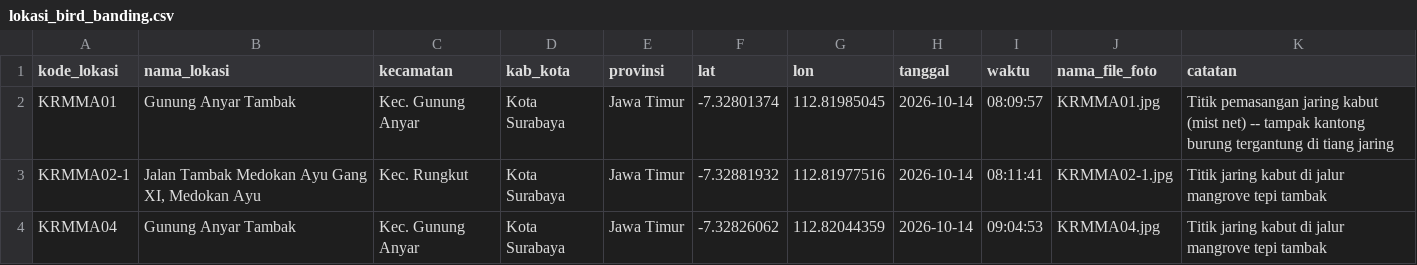
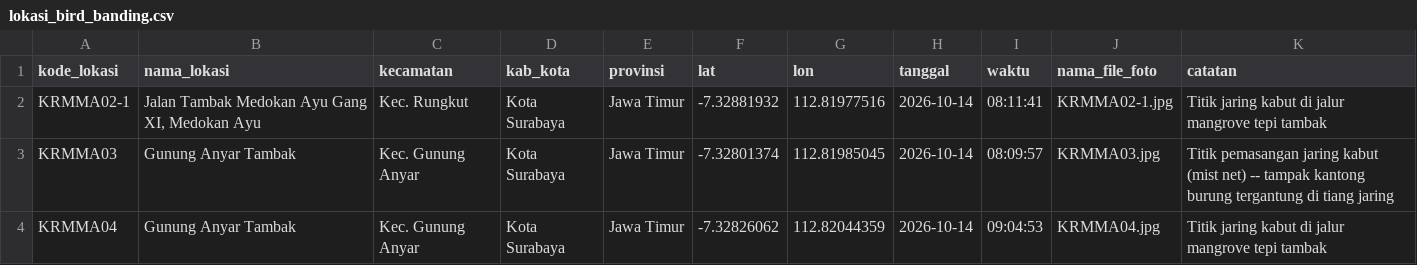
Before and after one commit to ciptodwihandono-lab/deha, a CSV file: data/raw/bird_banding/lokasi_bird_banding.csv, drawn as a sheet.

```diff
--- a/data/raw/bird_banding/lokasi_bird_banding.csv
+++ b/data/raw/bird_banding/lokasi_bird_banding.csv
@@ -1,4 +1,4 @@
 kode_lokasi,nama_lokasi,kecamatan,kab_kota,provinsi,lat,lon,tanggal,waktu,nama_file_foto,catatan
-KRMMA01,Gunung Anyar Tambak,Kec. Gunung Anyar,Kota Surabaya,Jawa Timur,-7.32801374,112.81985045,2026-10-14,08:09:57,KRMMA01.jpg,Titik pemasangan jaring kabut (mist net) -- tampak kantong burung tergantung di tiang jaring
 KRMMA02-1,"Jalan Tambak Medokan Ayu Gang XI, Medokan Ayu",Kec. Rungkut,Kota Surabaya,Jawa Timur,-7.32881932,112.81977516,2026-10-14,08:11:41,KRMMA02-1.jpg,Titik jaring kabut di jalur mangrove tepi tambak
+KRMMA03,Gunung Anyar Tambak,Kec. Gunung Anyar,Kota Surabaya,Jawa Timur,-7.32801374,112.81985045,2026-10-14,08:09:57,KRMMA03.jpg,Titik pemasangan jaring kabut (mist net) -- tampak kantong burung tergantung di tiang jaring
 KRMMA04,Gunung Anyar Tambak,Kec. Gunung Anyar,Kota Surabaya,Jawa Timur,-7.32826062,112.82044359,2026-10-14,09:04:53,KRMMA04.jpg,Titik jaring kabut di jalur mangrove tepi tambak
```
Also changed, not shown: 1 other file.
